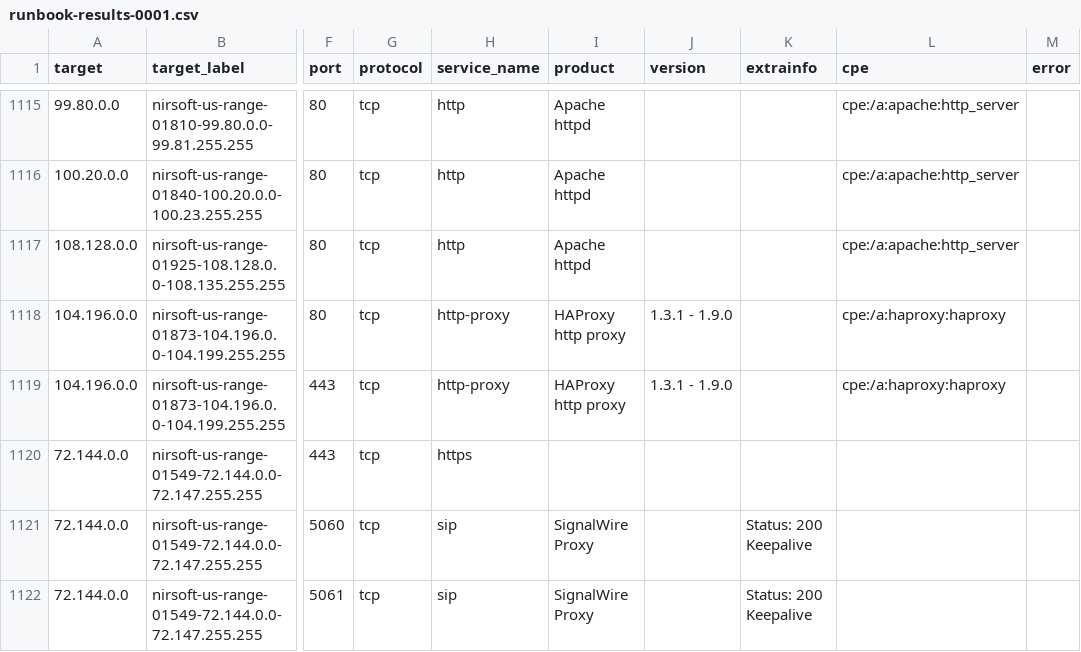
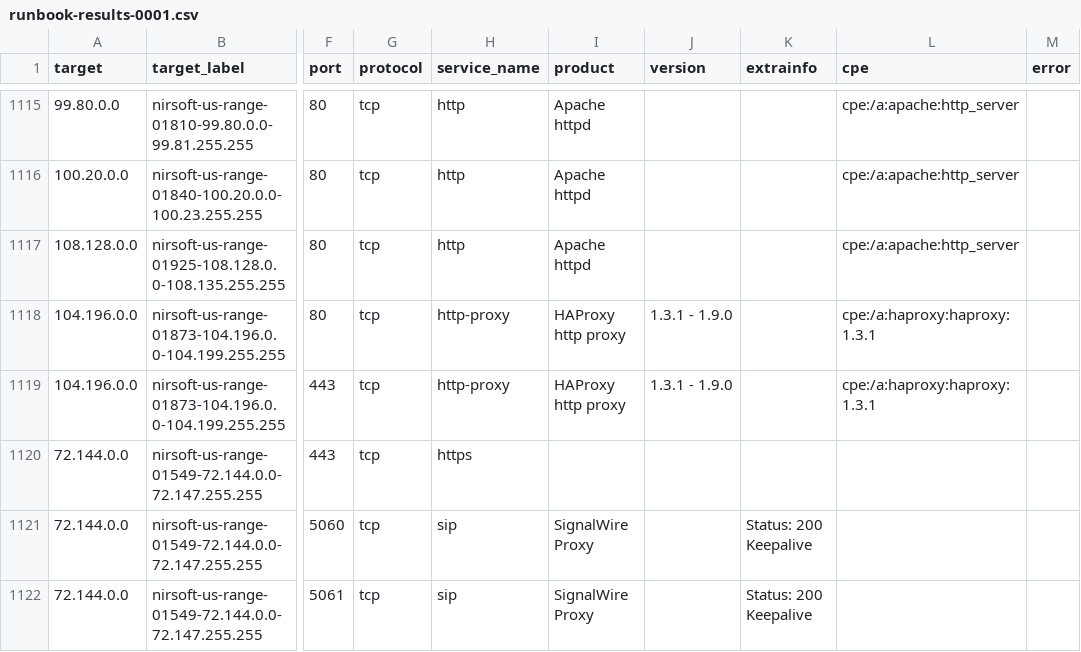
Before and after one commit to Daniel-J-Mueller/National-Security-Research, a CSV file: data/private/cybersecurity/runbook-outputs-2-20260626/csv/runbook-results-0001.csv, drawn as a sheet; only a part is shown, gaps mark what is left out; the diff covers the shown part only; the diff names each change by its address in the sheet, - before the commit and + after, or states it on an @@ line.

```diff
--- a/data/private/cybersecurity/runbook-outputs-2-20260626/csv/runbook-results-0001.csv
+++ b/data/private/cybersecurity/runbook-outputs-2-20260626/csv/runbook-results-0001.csv
-L1118:L1119 (cpe): cpe:/a:haproxy:haproxy
+L1118:L1119 (cpe): cpe:/a:haproxy:haproxy:1.3.1
```
Also changed, not shown: 11 edited cells elsewhere in this file, 3 other files.
